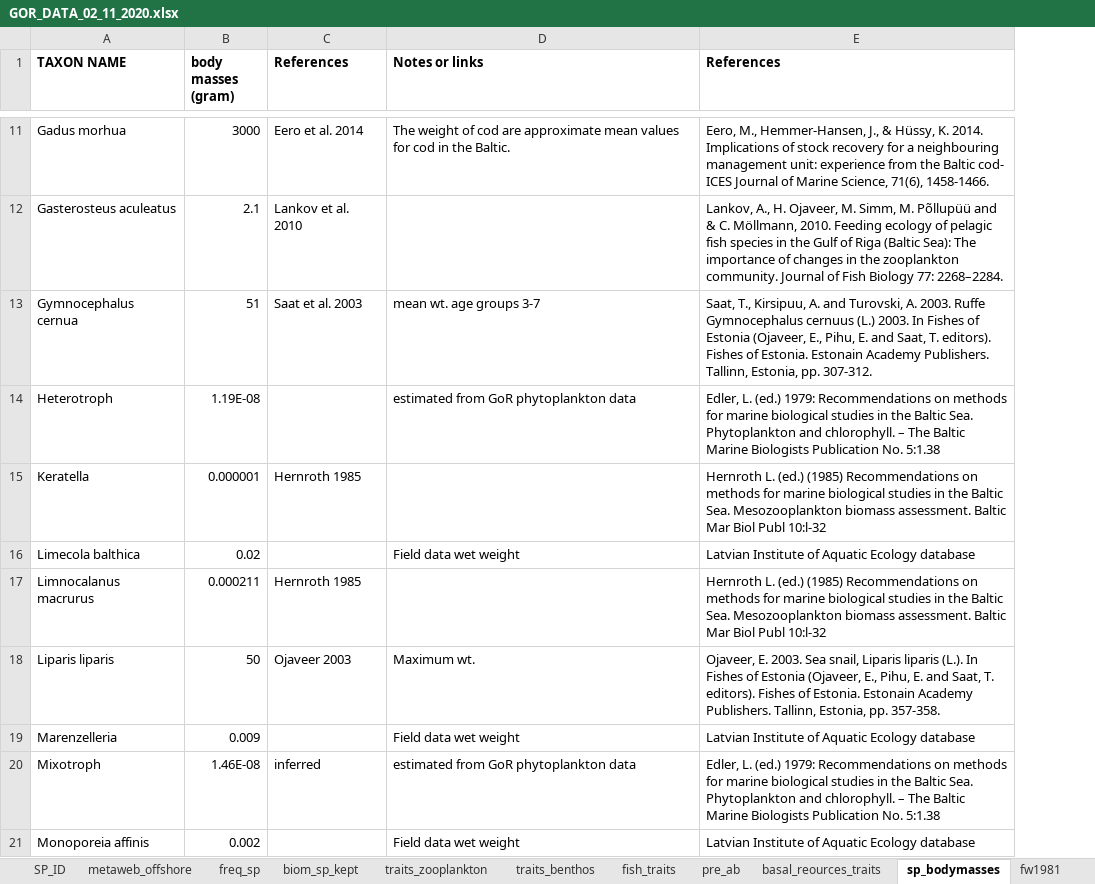
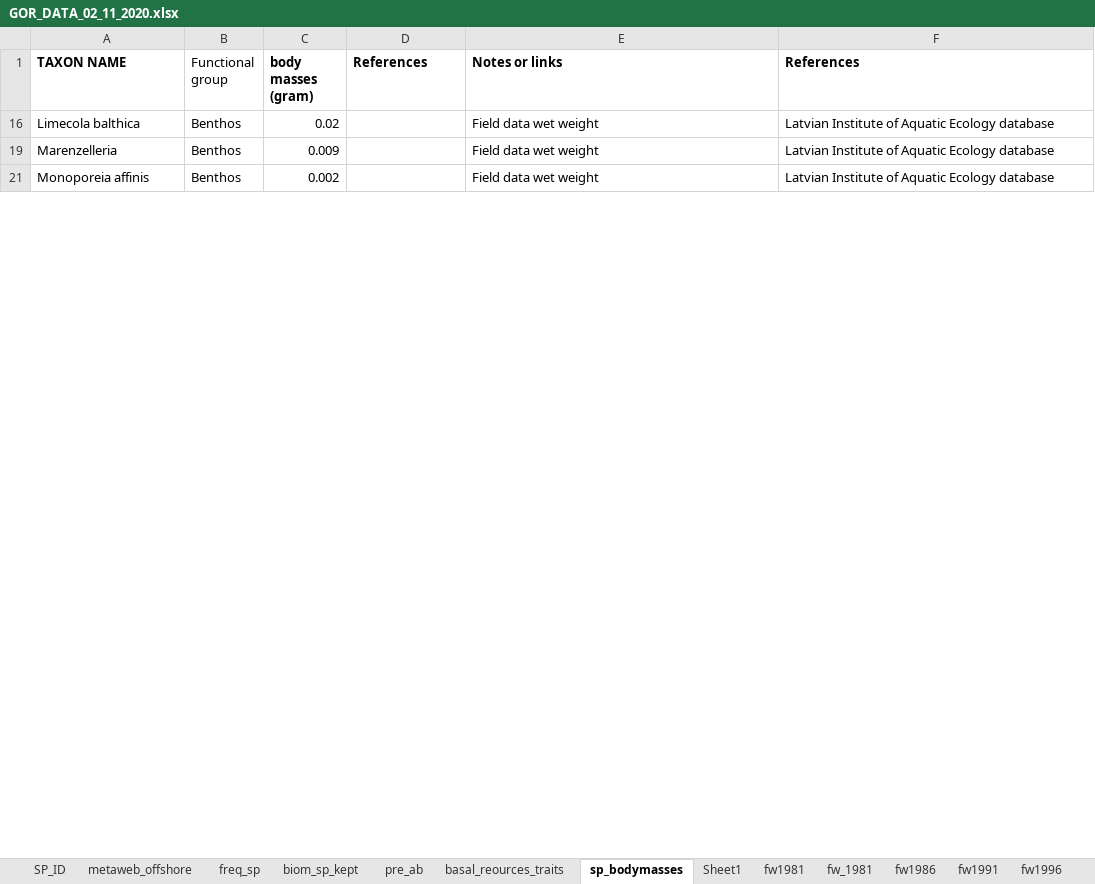
Before and after one commit to skortsch/GoR-Food-Web-Robustness, an Excel workbook: Data/GOR_DATA_02_11_2020.xlsx, sheet sp_bodymasses, drawn as a sheet; only a part is shown, gaps mark what is left out; values as stored, in another font and other column widths than the file's, no borders; removed rows and columns are numbered as before the commit, all else as after; the diff covers the shown part only; the diff names each change by its address in the sheet, - before the commit and + after, or states it on an @@ line.

```diff
--- a/Data/GOR_DATA_02_11_2020.xlsx (sheet sp_bodymasses)
+++ b/Data/GOR_DATA_02_11_2020.xlsx (sheet sp_bodymasses)
+sheet tab: Sheet1
+column B (Functional group), rows 16-21: all Benthos
-row 11: Gadus morhua | 3000 | Eero et al. 2014 | The weight of cod are approximate mean values for cod in the Baltic. | Eero, M., Hemmer-Hansen, J., & Hüssy, K. 2014. Implications of stock recovery for a neighbouring management unit: experience from the Baltic cod- ICES Journal of Marine Science, 71(6), 1458-1466.
-row 12: Gasterosteus aculeatus | 2.1 | Lankov et al. 2010 |  | Lankov, A., H. Ojaveer, M. Simm, M. Põllupüü and & C. Möllmann, 2010. Feeding ecology of pelagic fish species in the Gulf of Riga (Baltic Sea): The importance of changes in the zooplankton community. Journal of Fish Biology 77: 2268–2284.
-row 13: Gymnocephalus cernua | 51 | Saat et al. 2003 | mean wt. age groups 3-7 | Saat, T., Kirsipuu, A. and Turovski, A. 2003. Ruffe Gymnocephalus cernuus (L.) 2003. In Fishes of Estonia (Ojaveer, E., Pihu, E. and Saat, T. editors). Fishes of Estonia. Estonain Academy Publishers. Tallinn, Estonia, pp. 307-312.
-row 14: Heterotroph | 1.19E-08 |  | estimated from GoR phytoplankton data | Edler, L. (ed.) 1979: Recommendations on methods for marine biological studies in the Baltic Sea. Phytoplankton and chlorophyll. – The Baltic Marine Biologists Publication No. 5:1.38
-row 15: Keratella | 0.000001 | Hernroth 1985 |  | Hernroth L. (ed.) (1985) Recommendations on methods for marine biological studies in the Baltic Sea. Mesozooplankton biomass assessment. Baltic Mar Biol Publ 10:l-32
-row 17: Limnocalanus macrurus | 0.000211 | Hernroth 1985 |  | Hernroth L. (ed.) (1985) Recommendations on methods for marine biological studies in the Baltic Sea. Mesozooplankton biomass assessment. Baltic Mar Biol Publ 10:l-32
-row 18: Liparis liparis | 50 | Ojaveer 2003 | Maximum wt. | Ojaveer, E. 2003. Sea snail, Liparis liparis (L.). In Fishes of Estonia (Ojaveer, E., Pihu, E. and Saat, T. editors). Fishes of Estonia. Estonain Academy Publishers. Tallinn, Estonia, pp. 357-358.
-row 20: Mixotroph | 1.46E-08 | inferred | estimated from GoR phytoplankton data | Edler, L. (ed.) 1979: Recommendations on methods for marine biological studies in the Baltic Sea. Phytoplankton and chlorophyll. – The Baltic Marine Biologists Publication No. 5:1.38
```
Also changed, not shown: 20 removed rows elsewhere in this sheet, sheet metaweb_list, sheet fish_traits, other sheet tabs, hidden cells, 2 other files.
